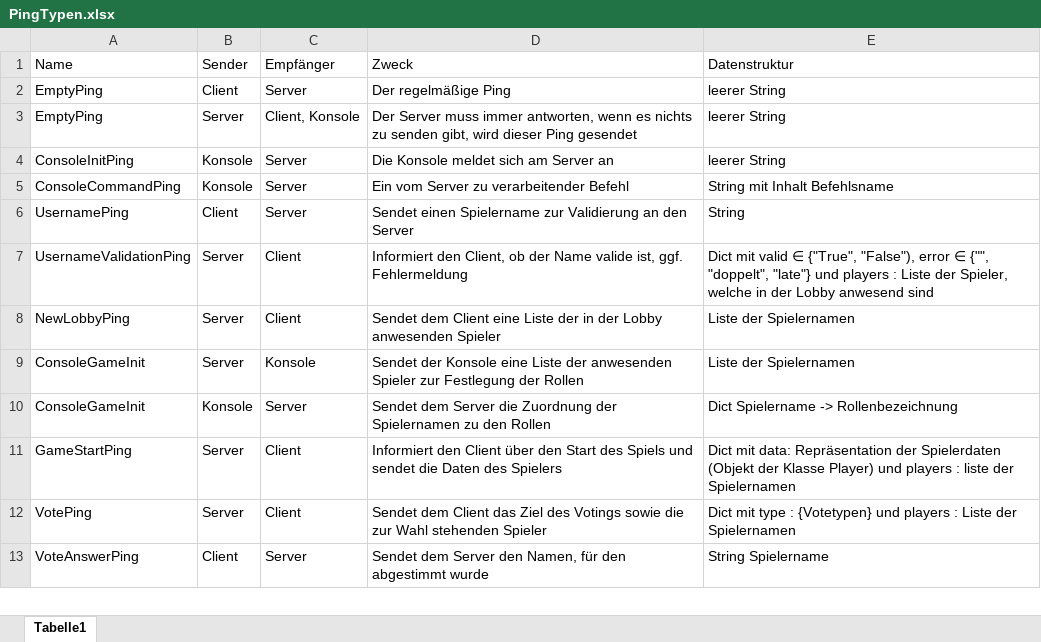
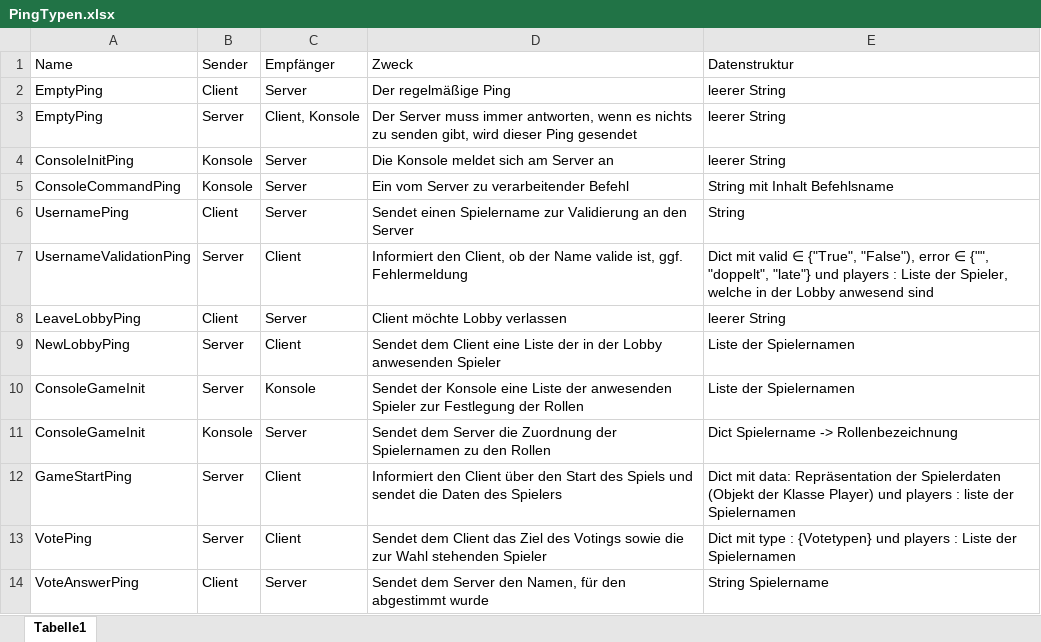
Before and after one commit to lukitheflusspferd/KeplerWolf, an Excel workbook: PingTypen.xlsx, sheet Tabelle1, drawn as a sheet; only a part is shown; values as stored, in another font and other column widths than the file's, no borders; the diff names each change by its address in the sheet, - before the commit and + after, or states it on an @@ line.

Commit message:
LobbyLeavePing

```diff
--- a/PingTypen.xlsx (sheet Tabelle1)
+++ b/PingTypen.xlsx (sheet Tabelle1)
+row 8: LeaveLobbyPing | Client | Server | Client möchte Lobby verlassen | leerer String
```
Also changed, not shown: 2 other files.
